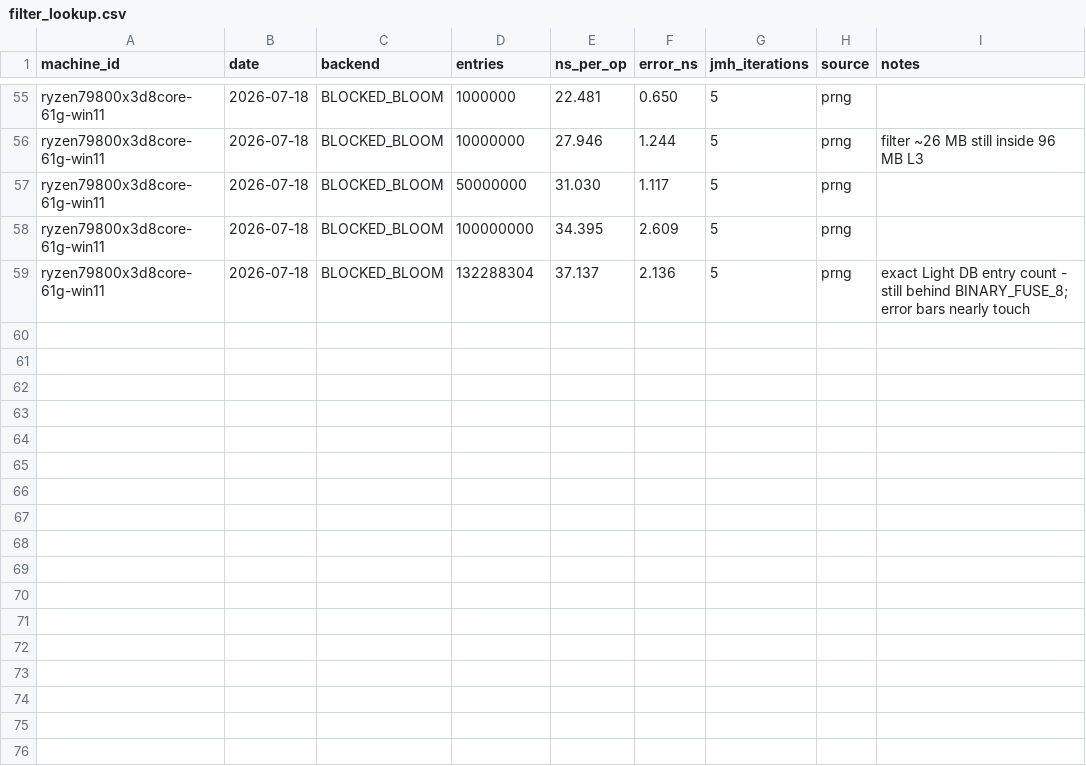
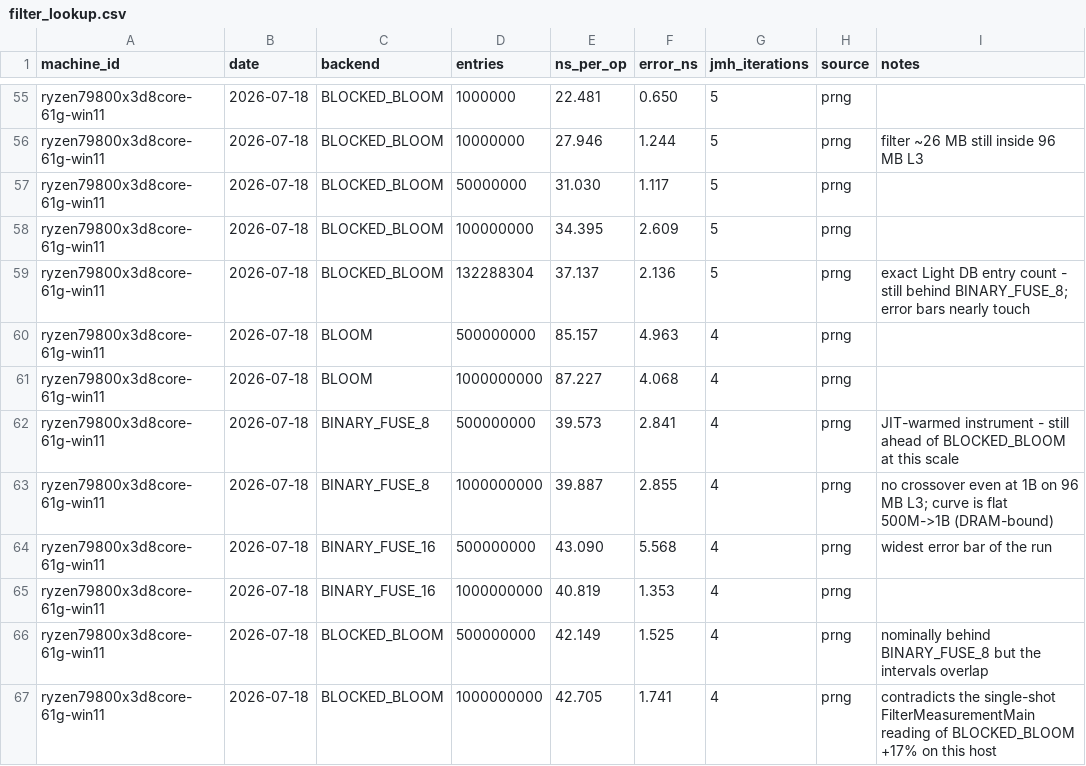
Before and after one commit to bernardladenthin/BitcoinAddressFinder, a CSV file: docs/measurements/filter_lookup.csv, drawn as a sheet; only a part is shown, gaps mark what is left out.

```diff
--- a/docs/measurements/filter_lookup.csv
+++ b/docs/measurements/filter_lookup.csv
@@ -59 +59,9 @@ ryzen79800x3d8core-61g-win11,2026-07-18,BLOCKED_BLOOM,100000000,34.395,2.609,5,p
 ryzen79800x3d8core-61g-win11,2026-07-18,BLOCKED_BLOOM,132288304,37.137,2.136,5,prng,exact Light DB entry count - still behind BINARY_FUSE_8; error bars nearly touch
+ryzen79800x3d8core-61g-win11,2026-07-18,BLOOM,500000000,85.157,4.963,4,prng,
+ryzen79800x3d8core-61g-win11,2026-07-18,BLOOM,1000000000,87.227,4.068,4,prng,
+ryzen79800x3d8core-61g-win11,2026-07-18,BINARY_FUSE_8,500000000,39.573,2.841,4,prng,JIT-warmed instrument - still ahead of BLOCKED_BLOOM at this scale
+ryzen79800x3d8core-61g-win11,2026-07-18,BINARY_FUSE_8,1000000000,39.887,2.855,4,prng,no crossover even at 1B on 96 MB L3; curve is flat 500M->1B (DRAM-bound)
+ryzen79800x3d8core-61g-win11,2026-07-18,BINARY_FUSE_16,500000000,43.090,5.568,4,prng,widest error bar of the run
+ryzen79800x3d8core-61g-win11,2026-07-18,BINARY_FUSE_16,1000000000,40.819,1.353,4,prng,
+ryzen79800x3d8core-61g-win11,2026-07-18,BLOCKED_BLOOM,500000000,42.149,1.525,4,prng,nominally behind BINARY_FUSE_8 but the intervals overlap
+ryzen79800x3d8core-61g-win11,2026-07-18,BLOCKED_BLOOM,1000000000,42.705,1.741,4,prng,contradicts the single-shot FilterMeasurementMain reading of BLOCKED_BLOOM +17% on this host
```
Also changed, not shown: 5 other files.
